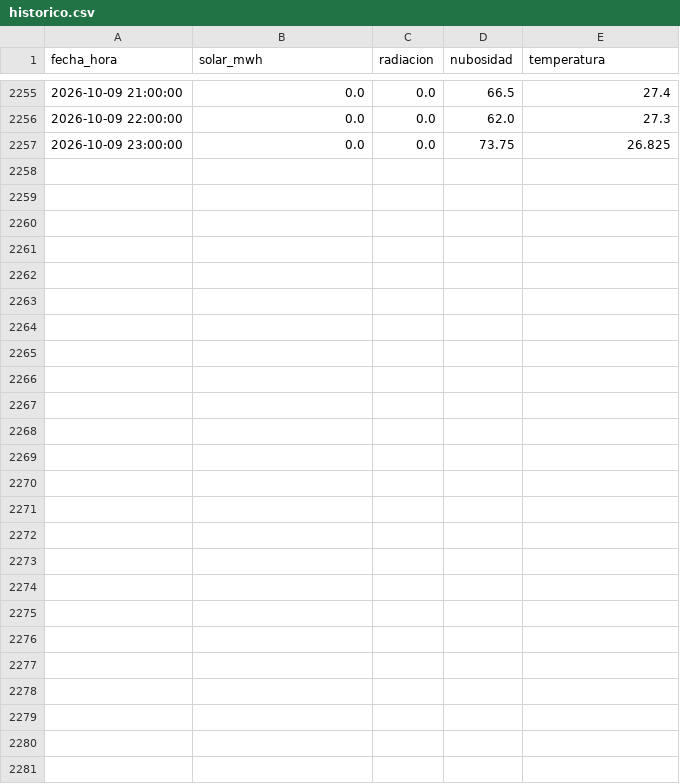
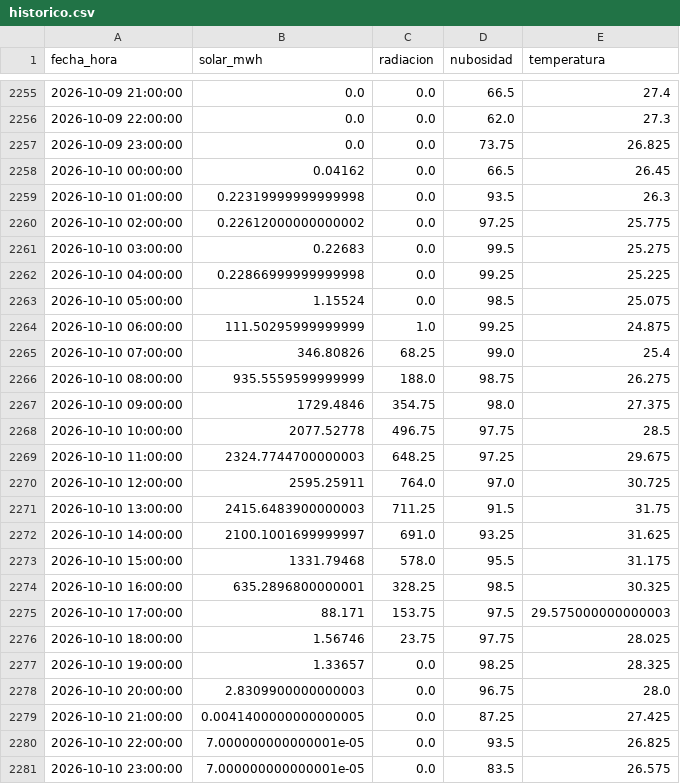
Before and after one commit to JuanCAndes27/liga-solar-xm, a CSV file: datos/historico.csv, drawn as a sheet; only a part is shown, gaps mark what is left out; the diff covers the shown part only.

```diff
--- a/datos/historico.csv
+++ b/datos/historico.csv
@@ -2257 +2257,25 @@ fecha_hora,solar_mwh,radiacion,nubosidad,temperatura
 2026-10-09 23:00:00,0.0,0.0,73.75,26.825
+2026-10-10 00:00:00,0.04162,0.0,66.5,26.45
+2026-10-10 01:00:00,0.22319999999999998,0.0,93.5,26.3
+2026-10-10 02:00:00,0.22612000000000002,0.0,97.25,25.775
+2026-10-10 03:00:00,0.22683,0.0,99.5,25.275
+2026-10-10 04:00:00,0.22866999999999998,0.0,99.25,25.225
+2026-10-10 05:00:00,1.15524,0.0,98.5,25.075
+2026-10-10 06:00:00,111.50295999999999,1.0,99.25,24.875
+2026-10-10 07:00:00,346.80826,68.25,99.0,25.4
+2026-10-10 08:00:00,935.5559599999999,188.0,98.75,26.275
+2026-10-10 09:00:00,1729.4846,354.75,98.0,27.375
+2026-10-10 10:00:00,2077.52778,496.75,97.75,28.5
+2026-10-10 11:00:00,2324.7744700000003,648.25,97.25,29.675
+2026-10-10 12:00:00,2595.25911,764.0,97.0,30.725
+2026-10-10 13:00:00,2415.6483900000003,711.25,91.5,31.75
+2026-10-10 14:00:00,2100.1001699999997,691.0,93.25,31.625
+2026-10-10 15:00:00,1331.79468,578.0,95.5,31.175
+2026-10-10 16:00:00,635.2896800000001,328.25,98.5,30.325
+2026-10-10 17:00:00,88.171,153.75,97.5,29.575000000000003
+2026-10-10 18:00:00,1.56746,23.75,97.75,28.025
+2026-10-10 19:00:00,1.33657,0.0,98.25,28.325
+2026-10-10 20:00:00,2.8309900000000003,0.0,96.75,28.0
+2026-10-10 21:00:00,0.0041400000000000005,0.0,87.25,27.425
+2026-10-10 22:00:00,7.000000000000001e-05,0.0,93.5,26.825
+2026-10-10 23:00:00,7.000000000000001e-05,0.0,83.5,26.575
```
Also changed, not shown: 9 edited cells elsewhere in this file, 2 other files.
